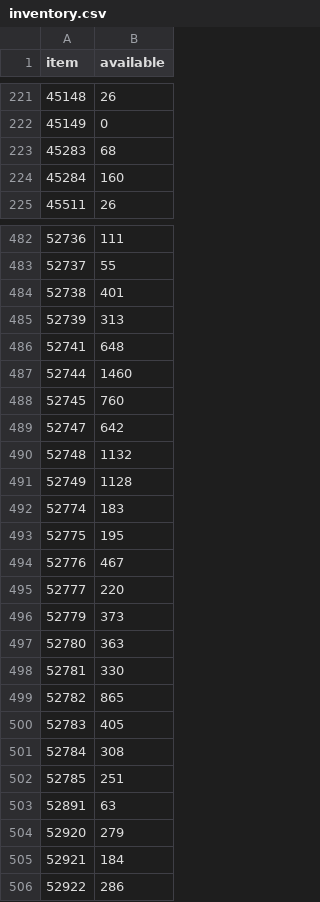
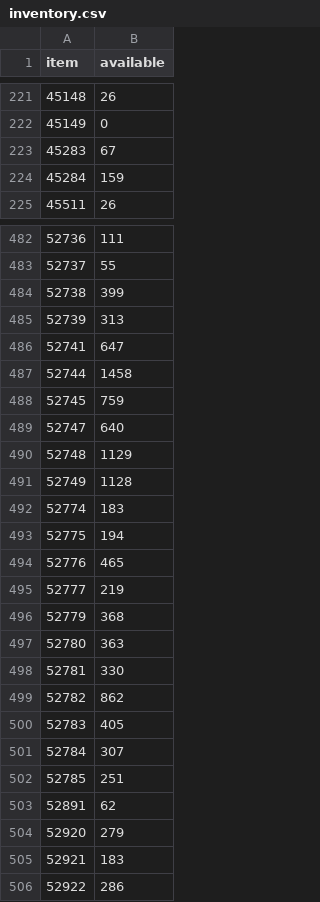
Before and after one commit to emretaspinar/LHMerinos, a CSV file: inventory.csv, drawn as a sheet; only a part is shown, gaps mark what is left out; the diff covers the shown part only.

```diff
--- a/inventory.csv
+++ b/inventory.csv
@@ -222,4 +222,4 @@ item,available
 45149,0
-45283,68
-45284,160
+45283,67
+45284,159
 45511,26
@@ -483,24 +483,24 @@ item,available
 52737,55
-52738,401
+52738,399
 52739,313
-52741,648
-52744,1460
-52745,760
-52747,642
-52748,1132
+52741,647
+52744,1458
+52745,759
+52747,640
+52748,1129
 52749,1128
 52774,183
-52775,195
-52776,467
-52777,220
-52779,373
+52775,194
+52776,465
+52777,219
+52779,368
 52780,363
 52781,330
-52782,865
+52782,862
 52783,405
-52784,308
+52784,307
 52785,251
-52891,63
+52891,62
 52920,279
-52921,184
+52921,183
 52922,286
```
Also changed, not shown: 115 edited cells elsewhere in this file.
